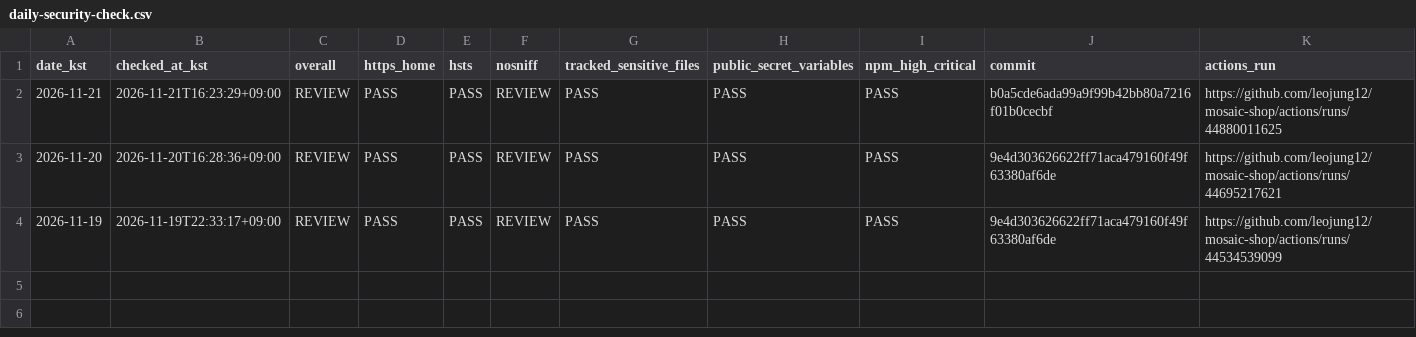
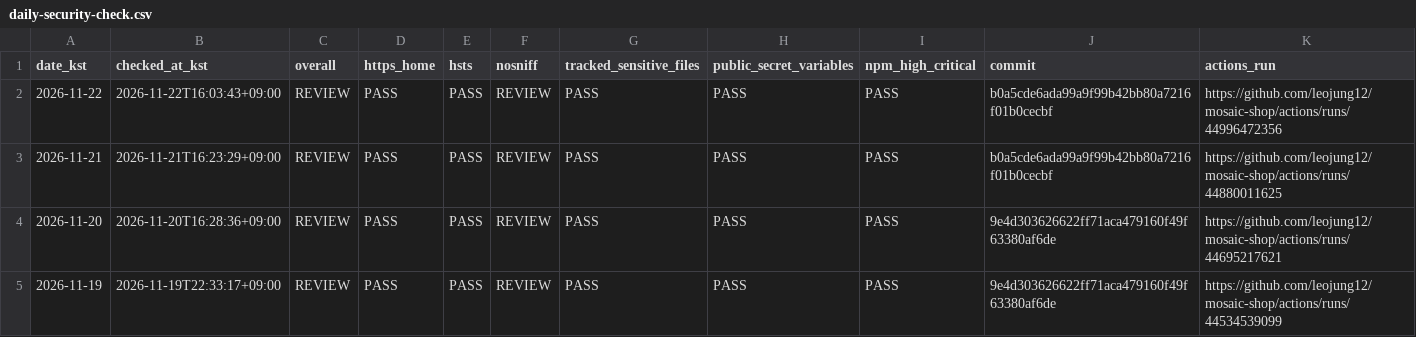
Before and after one commit to leojung12/mosaic-shop, a CSV file: daily-security-check.csv, drawn as a sheet; the diff names each change by its address in the sheet, - before the commit and + after, or states it on an @@ line.

```diff
--- a/daily-security-check.csv
+++ b/daily-security-check.csv
+row 2: 2026-11-22 | 2026-11-22T16:03:43+09:00 | REVIEW | PASS | PASS | REVIEW | PASS | PASS | PASS | b0a5cde6ada99a9f99b42bb80a7216f01b0cecbf | https://github.com/leojung12/mosaic-shop/actions/runs/44996472356
```
